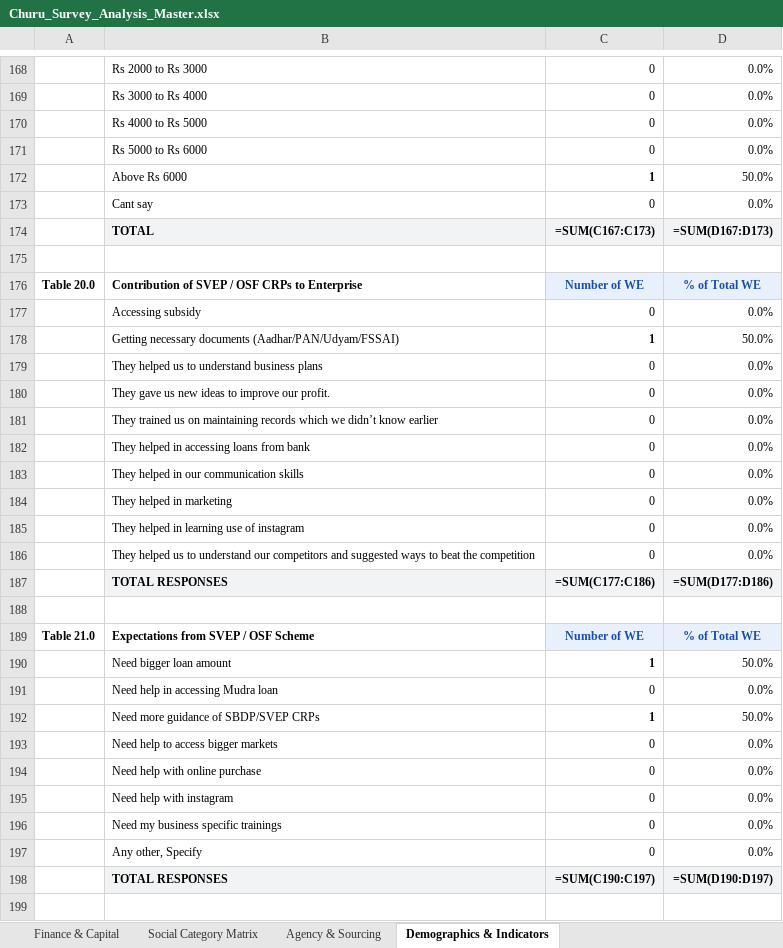
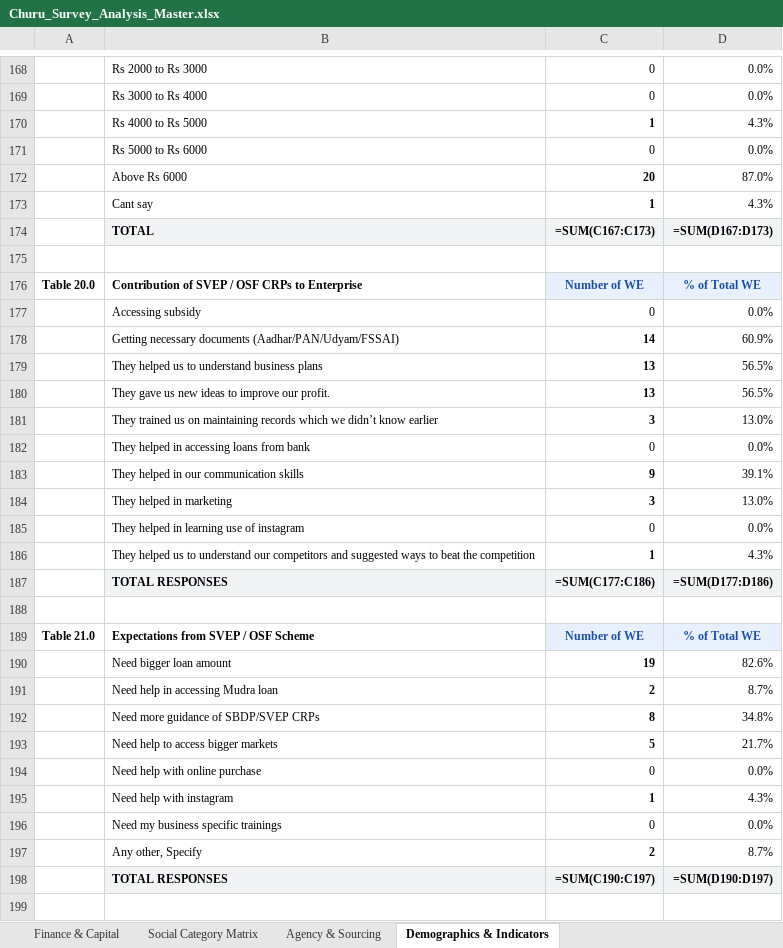
Before and after one commit to OmmNoMi/AppSheets, an Excel workbook: Projects/CmF_SHG_Women_Entrepreneurs/reports/district_analysis/Churu/excel/Churu_Survey_Analysis_Master.xlsx, sheet Demographics & Indicators, drawn as a sheet; only a part is shown, gaps mark what is left out; values as stored, in another font and other column widths than the file's, no borders; formulas without a stored value are shown as written; removed rows and columns are numbered as before the commit, all else as after; the diff covers the shown part only; the diff names each change by its address in the sheet, - before the commit and + after, or states it on an @@ line.

Commit message:
Clean dummy survey entries, filter Dausa working sample (N=50), and generate 4 client Excel files

```diff
--- a/Projects/CmF_SHG_Women_Entrepreneurs/reports/district_analysis/Churu/excel/Churu_Survey_Analysis_Master.xlsx (sheet Demographics & Indicators)
+++ b/Projects/CmF_SHG_Women_Entrepreneurs/reports/district_analysis/Churu/excel/Churu_Survey_Analysis_Master.xlsx (sheet Demographics & Indicators)
-row 170:  | Rs 4000 to Rs 5000 | 0 | 0.0%
+row 170:  | Rs 4000 to Rs 5000 | 1 | 4.3%
-row 172:  | Above Rs 6000 | 1 | 50.0%
-row 173:  | Cant say | 0 | 0.0%
+row 172:  | Above Rs 6000 | 20 | 87.0%
+row 173:  | Cant say | 1 | 4.3%
-row 178:  | Getting necessary documents (Aadhar/PAN/Udyam/FSSAI) | 1 | 50.0%
-row 179:  | They helped us to understand business plans | 0 | 0.0%
-row 180:  | They gave us new ideas to improve our profit. | 0 | 0.0%
-row 181:  | They trained us on maintaining records which we didn’t know earlier | 0 | 0.0%
+row 178:  | Getting necessary documents (Aadhar/PAN/Udyam/FSSAI) | 14 | 60.9%
+row 179:  | They helped us to understand business plans | 13 | 56.5%
+row 180:  | They gave us new ideas to improve our profit. | 13 | 56.5%
+row 181:  | They trained us on maintaining records which we didn’t know earlier | 3 | 13.0%
-row 183:  | They helped in our communication skills | 0 | 0.0%
-row 184:  | They helped in marketing | 0 | 0.0%
+row 183:  | They helped in our communication skills | 9 | 39.1%
+row 184:  | They helped in marketing | 3 | 13.0%
-row 186:  | They helped us to understand our competitors and suggested ways to beat the competition | 0 | 0.0%
+row 186:  | They helped us to understand our competitors and suggested ways to beat the competition | 1 | 4.3%
-row 190:  | Need bigger loan amount | 1 | 50.0%
-row 191:  | Need help in accessing Mudra loan | 0 | 0.0%
-row 192:  | Need more guidance of SBDP/SVEP CRPs | 1 | 50.0%
-row 193:  | Need help to access bigger markets | 0 | 0.0%
+row 190:  | Need bigger loan amount | 19 | 82.6%
+row 191:  | Need help in accessing Mudra loan | 2 | 8.7%
+row 192:  | Need more guidance of SBDP/SVEP CRPs | 8 | 34.8%
+row 193:  | Need help to access bigger markets | 5 | 21.7%
-row 195:  | Need help with instagram | 0 | 0.0%
+row 195:  | Need help with instagram | 1 | 4.3%
-row 197:  | Any other, Specify | 0 | 0.0%
+row 197:  | Any other, Specify | 2 | 8.7%
```
Also changed, not shown: 72 added rows, 72 removed rows and 23 edited cells elsewhere in this sheet, sheet Social Category Matrix, sheet Agency & Sourcing, sheet Finance & Capital, Projects/CmF_SHG_Women_Entrepreneurs/reports/district_analysis/All_Rajasthan/excel/All_Rajasthan_Survey_Analysis_Master.xlsx, Projects/CmF_SHG_Women_Entrepreneurs/reports/district_analysis/Dausa/excel/Dausa_Survey_Analysis_Master.xlsx, 22 other files.
